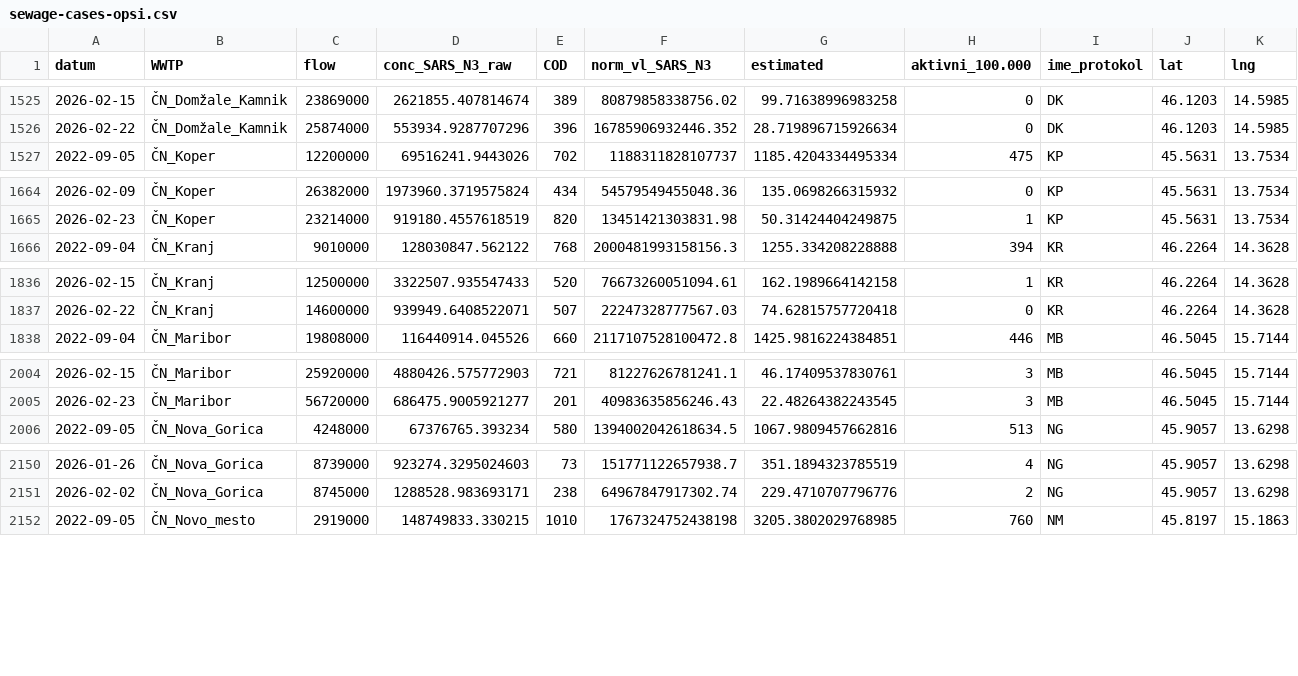
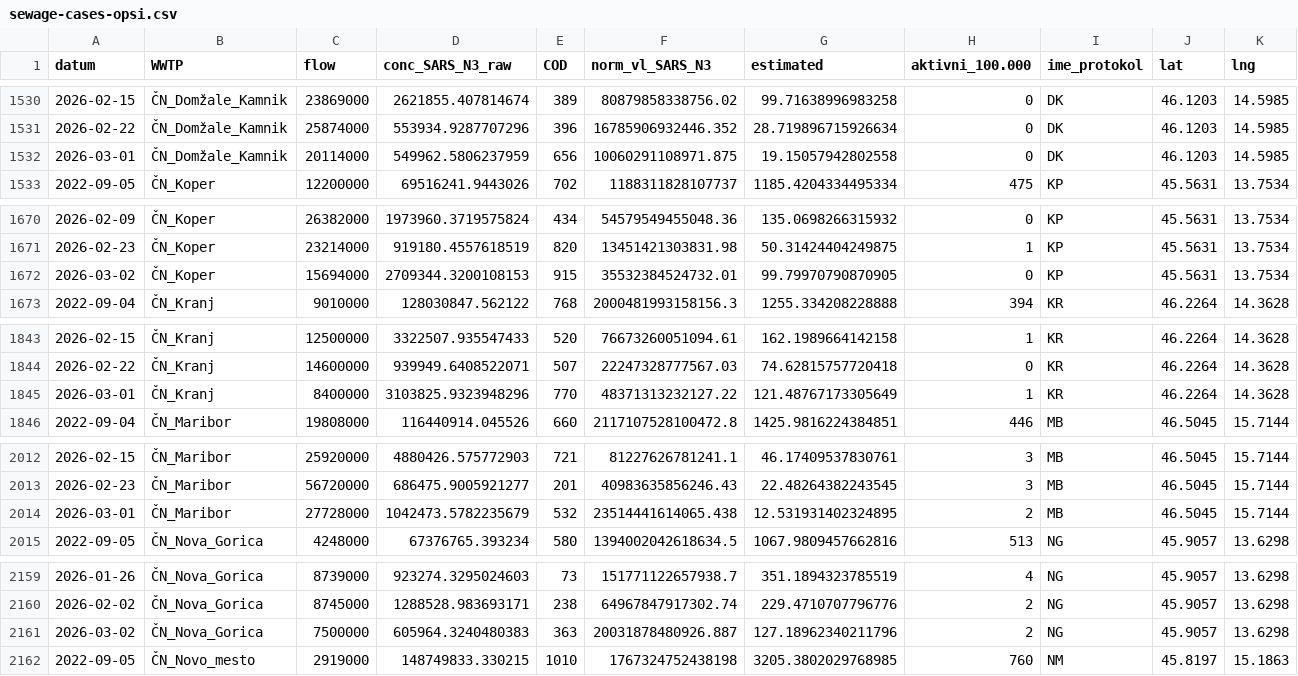
Before and after one commit to sledilnik/data, a CSV file: sources/opsi/sewage/sewage-cases-opsi.csv, drawn as a sheet; only a part is shown, gaps mark what is left out; rows hold the shown columns only; the diff covers the shown part only; the diff names each change by its address in the sheet, - before the commit and + after, or states it on an @@ line.

```diff
--- a/sources/opsi/sewage/sewage-cases-opsi.csv
+++ b/sources/opsi/sewage/sewage-cases-opsi.csv
+row 1532: 2026-03-01 | ČN_Domžale_Kamnik | 20114000 | 549962.5806237959 | 656 | 10060291108971.875 | 19.15057942802558 | 0 | DK | 46.1203 | 14.5985
+row 1672: 2026-03-02 | ČN_Koper | 15694000 | 2709344.3200108153 | 915 | 35532384524732.01 | 99.79970790870905 | 0 | KP | 45.5631 | 13.7534
+row 1845: 2026-03-01 | ČN_Kranj | 8400000 | 3103825.9323948296 | 770 | 48371313232127.22 | 121.48767173305649 | 1 | KR | 46.2264 | 14.3628
+row 2014: 2026-03-01 | ČN_Maribor | 27728000 | 1042473.5782235679 | 532 | 23514441614065.438 | 12.531931402324895 | 2 | MB | 46.5045 | 15.7144
+row 2161: 2026-03-02 | ČN_Nova_Gorica | 7500000 | 605964.3240480383 | 363 | 20031878480926.887 | 127.18962340211796 | 2 | NG | 45.9057 | 13.6298
```
Also changed, not shown: 7 added rows elsewhere in this file, csv/sewage-cases.csv, 1 other file.
